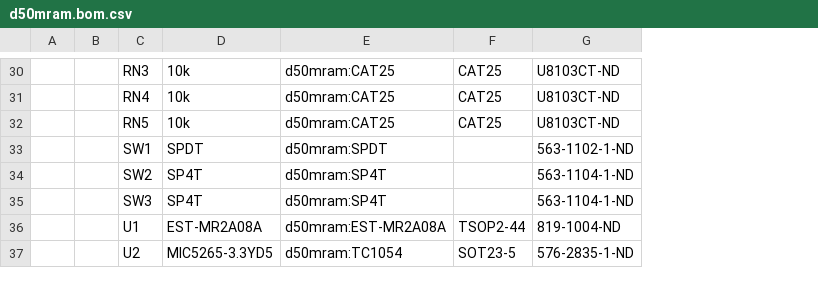
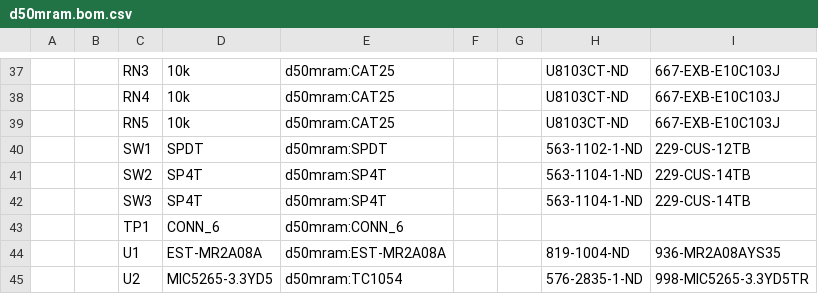
Before and after one commit to dojoe/roland-mram-card, a CSV file: mram-card/d50mram.bom.csv, drawn as a sheet; only a part is shown, gaps mark what is left out; removed rows and columns are numbered as before the commit, all else as after; the diff covers the shown part only; the diff names each change by its address in the sheet, - before the commit and + after, or states it on an @@ line.

```diff
--- a/mram-card/d50mram.bom.csv
+++ b/mram-card/d50mram.bom.csv
-column F, rows 30-37: CAT25 | CAT25 | CAT25 |  |  |  | TSOP2-44 | SOT23-5
+column F, empty
+column G, empty
+column I, rows 37-42: 667-EXB-E10C103J | 667-EXB-E10C103J | 667-EXB-E10C103J | 229-CUS-12TB | 229-CUS-14TB | 229-CUS-14TB; rows 44-45: 936-MR2A08AYS35 | 998-MIC5265-3.3YD5TR
+row 43:  |  | TP1 | CONN_6 | d50mram:CONN_6
```
Also changed, not shown: 10 added rows, 5 edited cells and row numbers in column A elsewhere in this file, 8 other files.
